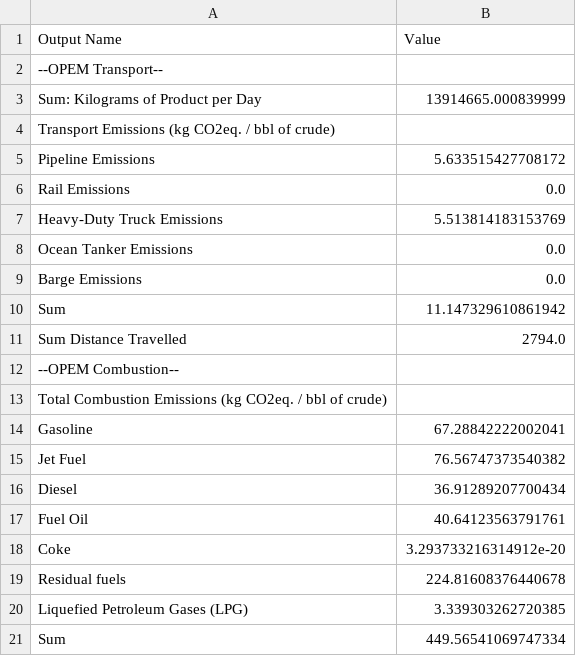
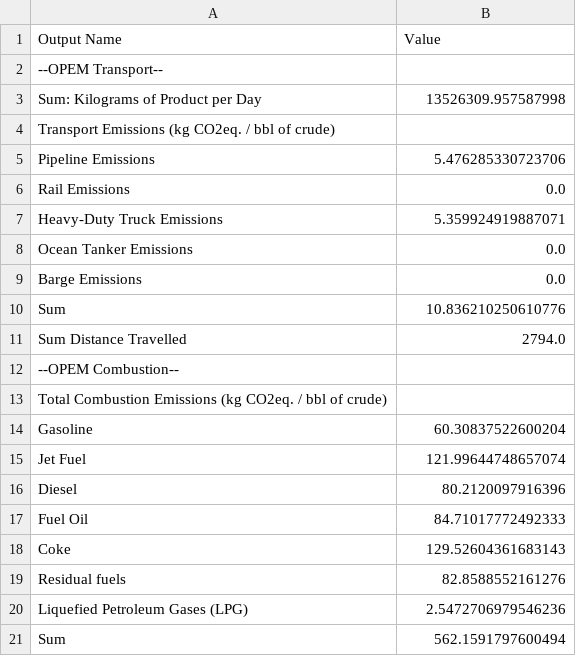
Before and after one commit to RMI/OPEM, a CSV file: opem_output.csv, drawn as a sheet.

Commit message:
fix typo in key that led to incorrect inclusion of net upstream coke in transport mass flow

```diff
--- a/opem_output.csv
+++ b/opem_output.csv
@@ -2,10 +2,10 @@
 --OPEM Transport--,
-Sum: Kilograms of Product per Day,13914665.000839999
+Sum: Kilograms of Product per Day,13526309.957587998
 Transport Emissions (kg CO2eq. / bbl of crude),
-Pipeline Emissions,5.633515427708172
+Pipeline Emissions,5.476285330723706
 Rail Emissions,0.0
-Heavy-Duty Truck Emissions,5.513814183153769
+Heavy-Duty Truck Emissions,5.359924919887071
 Ocean Tanker Emissions,0.0
 Barge Emissions,0.0
-Sum,11.147329610861942
+Sum,10.836210250610776
 Sum Distance Travelled,2794.0
@@ -13,9 +13,9 @@ Sum Distance Travelled,2794.0
 Total Combustion Emissions (kg CO2eq. / bbl of crude),
-Gasoline,67.28842222002041
-Jet Fuel,76.56747373540382
-Diesel,36.91289207700434
-Fuel Oil,40.64123563791761
-Coke,3.293733216314912e-20
-Residual fuels,224.81608376440678
-Liquefied Petroleum Gases (LPG),3.339303262720385
-Sum,449.56541069747334
+Gasoline,60.30837522600204
+Jet Fuel,121.99644748657074
+Diesel,80.2120097916396
+Fuel Oil,84.71017772492333
+Coke,129.52604361683143
+Residual fuels,82.8588552161276
+Liquefied Petroleum Gases (LPG),2.5472706979546236
+Sum,562.1591797600494
```
Also changed, not shown: opem_input.csv, 6 other files.
